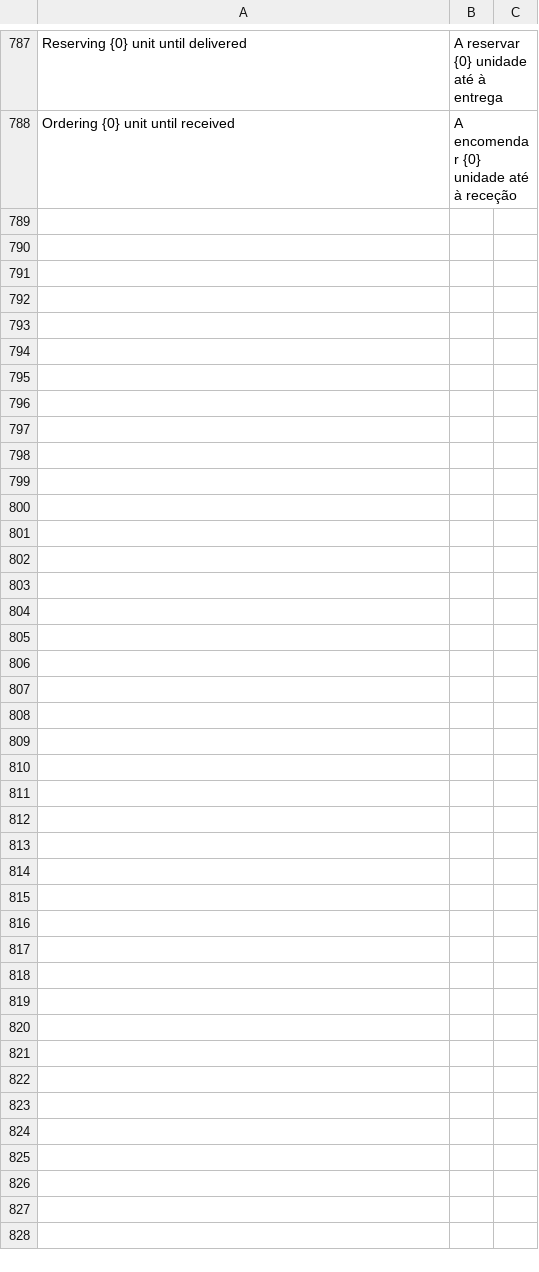
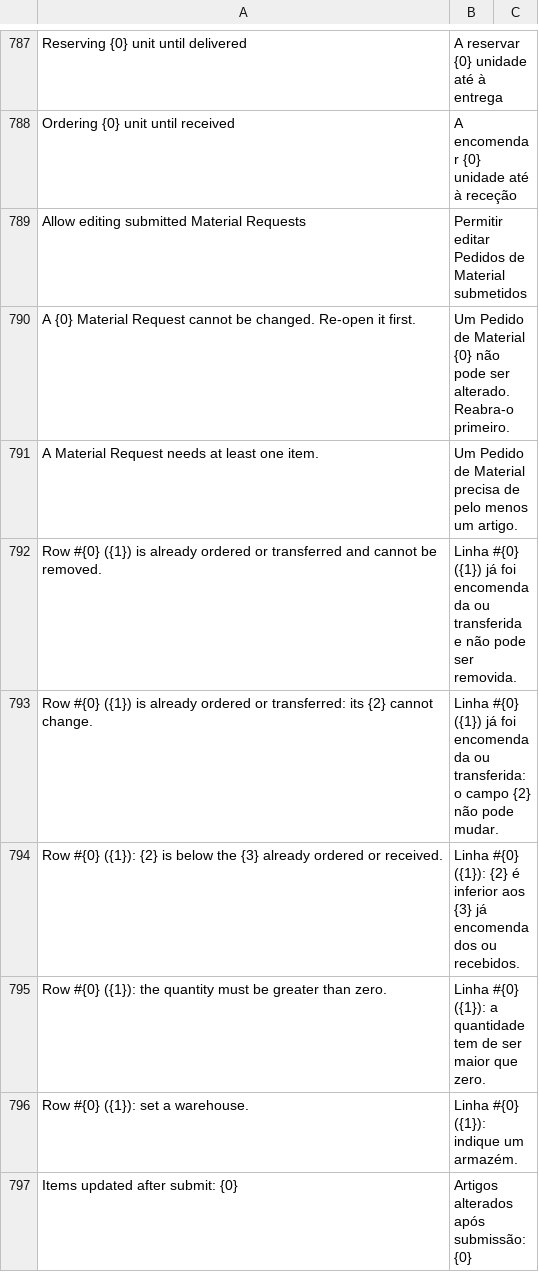
Before and after one commit to Chokor1/isoft_customization, a CSV file: isoft_customization/translations/pt.csv, drawn as a sheet; only a part is shown, gaps mark what is left out; the diff names each change by its address in the sheet, - before the commit and + after, or states it on an @@ line.

```diff
--- a/isoft_customization/translations/pt.csv
+++ b/isoft_customization/translations/pt.csv
+row 789: Allow editing submitted Material Requests | Permitir editar Pedidos de Material submetidos
+row 790: A {0} Material Request cannot be changed. Re-open it first. | Um Pedido de Material {0} não pode ser alterado. Reabra-o primeiro.
+row 791: A Material Request needs at least one item. | Um Pedido de Material precisa de pelo menos um artigo.
+row 792: Row #{0} ({1}) is already ordered or transferred and cannot be removed. | Linha #{0} ({1}) já foi encomendada ou transferida e não pode ser removida.
+row 793: Row #{0} ({1}) is already ordered or transferred: its {2} cannot change. | Linha #{0} ({1}) já foi encomendada ou transferida: o campo {2} não pode mudar.
+row 794: Row #{0} ({1}): {2} is below the {3} already ordered or received. | Linha #{0} ({1}): {2} é inferior aos {3} já encomendados ou recebidos.
+row 795: Row #{0} ({1}): the quantity must be greater than zero. | Linha #{0} ({1}): a quantidade tem de ser maior que zero.
+row 796: Row #{0} ({1}): set a warehouse. | Linha #{0} ({1}): indique um armazém.
+row 797: Items updated after submit: {0} | Artigos alterados após submissão: {0}
```
Also changed, not shown: 3 other files.
